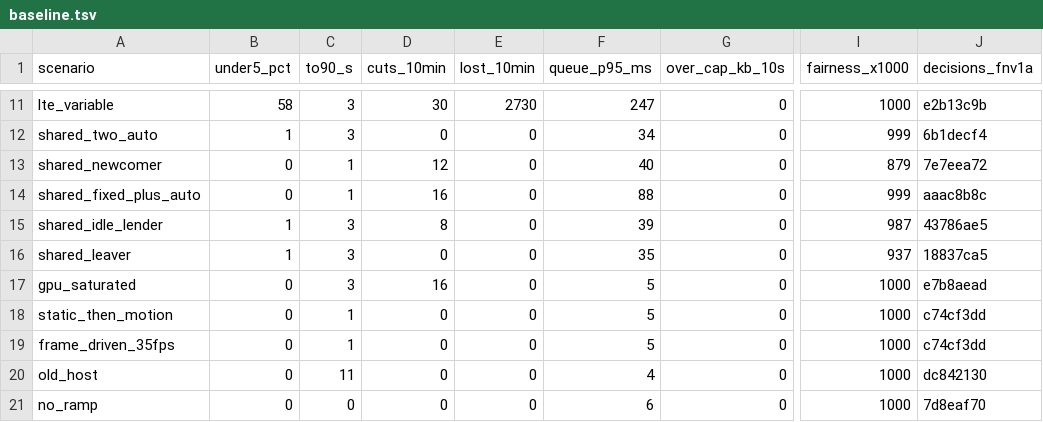
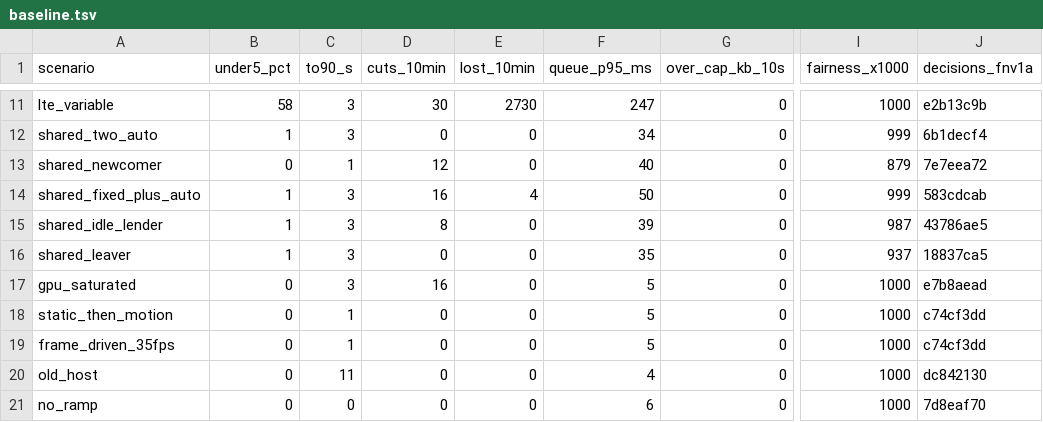
Before and after one commit to punktfunk/punktfunk, a TSV file: crates/core/punktfunk-core/src/abr/sim/baseline.tsv, drawn as a sheet; only a part is shown, gaps mark what is left out; the diff names each change by its address in the sheet, - before the commit and + after, or states it on an @@ line.

Commit message:
fix(abr): measure the link for a fixed-rate session
An explicit H.264, HEVC or AV1 rate armed neither the ramp nor the burst,
so its link rate stayed on the 800 Mbit/s floor for the whole session.
The host paced every frame at 720 Mbit/s, and on any slower path each
frame overran a shallow queue on its way out.

Such a session now runs the bring-up ramp as a PyroWave pin does, up to
eight times its rate, before the first frame. The verdict sets the link
rate and nothing else: no bitrate ask, no controller state, and no burst
beside the stream when video cuts the ramp short.

On the shared tunnel row both sessions now ramp at once and each reads
its share, so the Automatic sibling opens under it and the queue stays
shorter. A lone frame there falls to the tunnel's own loss.

```diff
--- a/crates/core/punktfunk-core/src/abr/sim/baseline.tsv
+++ b/crates/core/punktfunk-core/src/abr/sim/baseline.tsv
-B14 (under5_pct): 0
+B14 (under5_pct): 1
-C14 (to90_s): 1
+C14 (to90_s): 3
-E14 (lost_10min): 0
+E14 (lost_10min): 4
-F14 (queue_p95_ms): 88
+F14 (queue_p95_ms): 50
-J14 (decisions_fnv1a): aaac8b8c
+J14 (decisions_fnv1a): 583cdcab
```
Also changed, not shown: 8 other files.
